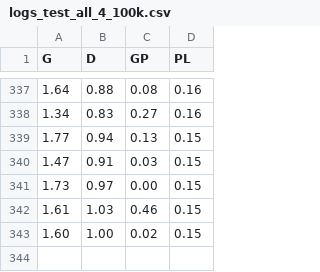
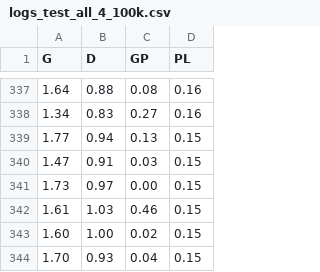
Before and after one commit to maizabros/C-StyleGAN2_FER, a CSV file: logs_test_all_4_100k.csv, drawn as a sheet; only a part is shown, gaps mark what is left out; the diff names each change by its address in the sheet, - before the commit and + after, or states it on an @@ line.

Commit message:
Final models for test 2 and 3

```diff
--- a/logs_test_all_4_100k.csv
+++ b/logs_test_all_4_100k.csv
+row 344: 1.70 | 0.93 | 0.04 | 0.15
```
Also changed, not shown: 2 other files.
